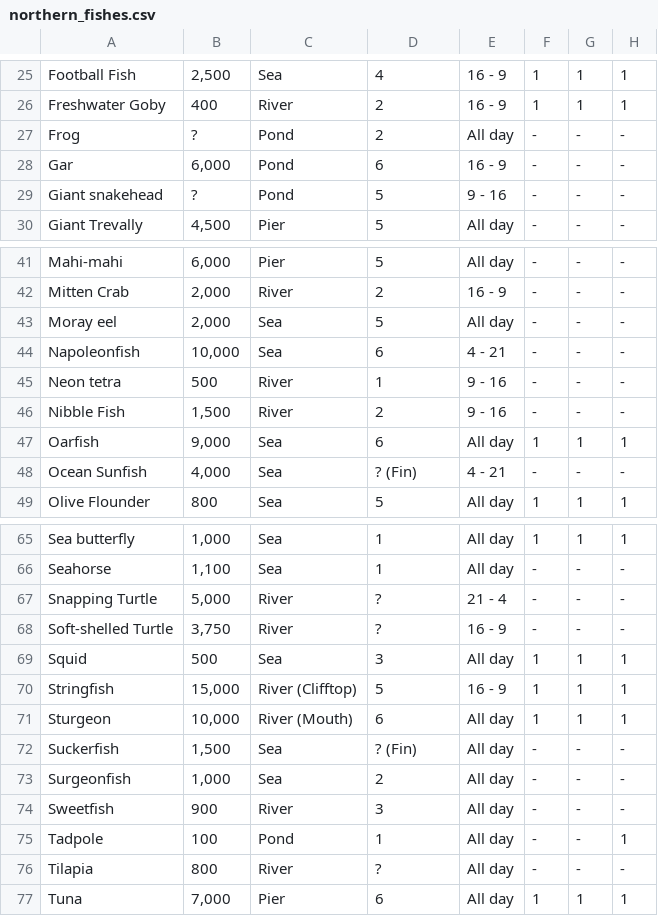
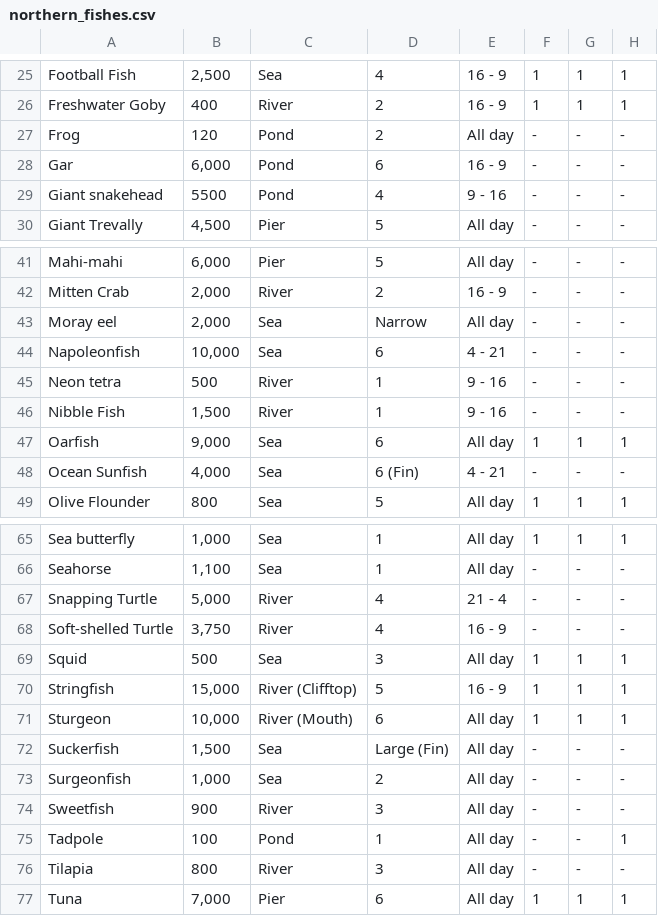
Before and after one commit to jonathanfeng/new_horizons, a CSV file: app/bin/critterdb/northern_fishes.csv, drawn as a sheet; only a part is shown, gaps mark what is left out; the diff covers the shown part only; the diff names each change by its address in the sheet, - before the commit and + after, or states it on an @@ line.

```diff
--- a/app/bin/critterdb/northern_fishes.csv
+++ b/app/bin/critterdb/northern_fishes.csv
-B27: ?
+B27: 120
-B29: ?
+B29: 5500
-D29: 5
+D29: 4
-D43: 5
+D43: Narrow
-D46: 2
+D46: 1
-D48: ? (Fin)
+D48: 6 (Fin)
-D67:D68: ?
+D67:D68: 4
-D72: ? (Fin)
+D72: Large (Fin)
-D76: ?
+D76: 3
```
Also changed, not shown: 2 edited cells elsewhere in this file, app/bin/critterdb/northern_bugs.csv, 6 other files.
